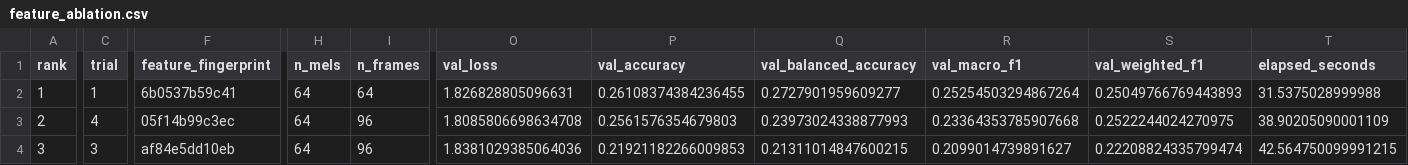
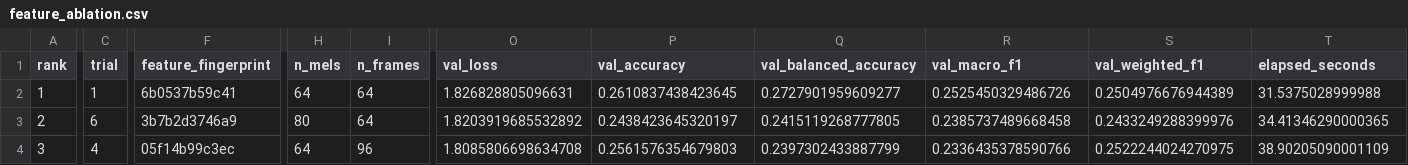
Before and after one commit to AhmetBabagil/speech-emotion-recognition, a CSV file: odev3/feature_ablation/meld/feature_ablation.csv, drawn as a sheet; only a part is shown, gaps mark what is left out; the diff covers the shown part only; the diff names each change by its address in the sheet, - before the commit and + after, or states it on an @@ line.

```diff
--- a/odev3/feature_ablation/meld/feature_ablation.csv
+++ b/odev3/feature_ablation/meld/feature_ablation.csv
-P2 (val_accuracy): 0.26108374384236455
+P2 (val_accuracy): 0.2610837438423645
-R2 (val_macro_f1): 0.25254503294867264
+R2 (val_macro_f1): 0.2525450329486726
-S2 (val_weighted_f1): 0.25049766769443893
+S2 (val_weighted_f1): 0.2504976676944389
-C3 (trial): 4
+C3 (trial): 6
-F3 (feature_fingerprint): 05f14b99c3ec
+F3 (feature_fingerprint): 3b7b2d3746a9
-H3 (n_mels): 64
+H3 (n_mels): 80
-I3 (n_frames): 96
+I3 (n_frames): 64
-O3 (val_loss): 1.8085806698634708
+O3 (val_loss): 1.8203919685532892
-P3 (val_accuracy): 0.2561576354679803
+P3 (val_accuracy): 0.2438423645320197
-Q3 (val_balanced_accuracy): 0.23973024338877993
+Q3 (val_balanced_accuracy): 0.2415119268777805
-R3 (val_macro_f1): 0.23364353785907668
+R3 (val_macro_f1): 0.2385737489668458
-S3 (val_weighted_f1): 0.2522244024270975
+S3 (val_weighted_f1): 0.2433249288399976
-T3 (elapsed_seconds): 38.90205090001109
+T3 (elapsed_seconds): 34.41346290000365
-C4 (trial): 3
+C4 (trial): 4
-F4 (feature_fingerprint): af84e5dd10eb
+F4 (feature_fingerprint): 05f14b99c3ec
-O4 (val_loss): 1.8381029385064036
+O4 (val_loss): 1.8085806698634708
-P4 (val_accuracy): 0.21921182266009853
+P4 (val_accuracy): 0.2561576354679803
-Q4 (val_balanced_accuracy): 0.21311014847600215
+Q4 (val_balanced_accuracy): 0.2397302433887799
-R4 (val_macro_f1): 0.2099014739891627
+R4 (val_macro_f1): 0.2336435378590766
-S4 (val_weighted_f1): 0.22208824335799474
+S4 (val_weighted_f1): 0.2522244024270975
-T4 (elapsed_seconds): 42.564750099991215
+T4 (elapsed_seconds): 38.90205090001109
```
Also changed, not shown: 4 added rows and 17 edited cells elsewhere in this file, odev3/feature_ablation/cremad/feature_ablation.csv, odev3/feature_ablation/cremad/feature_ablation.partial.csv, 11 other files.
